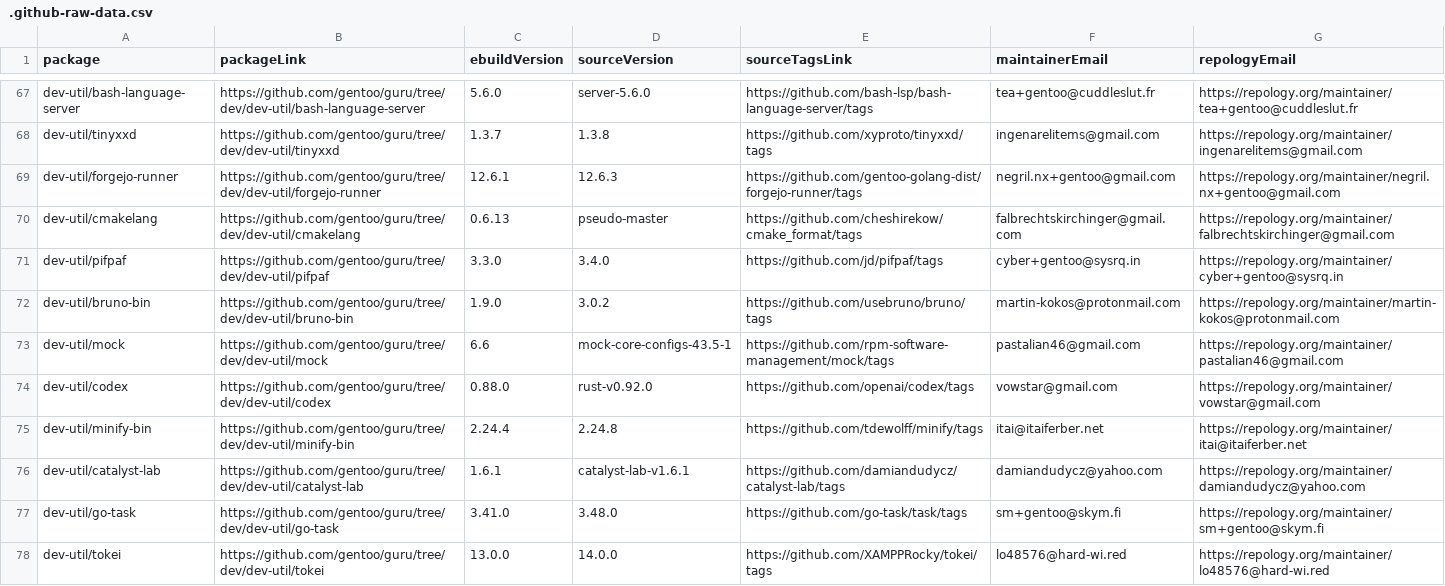
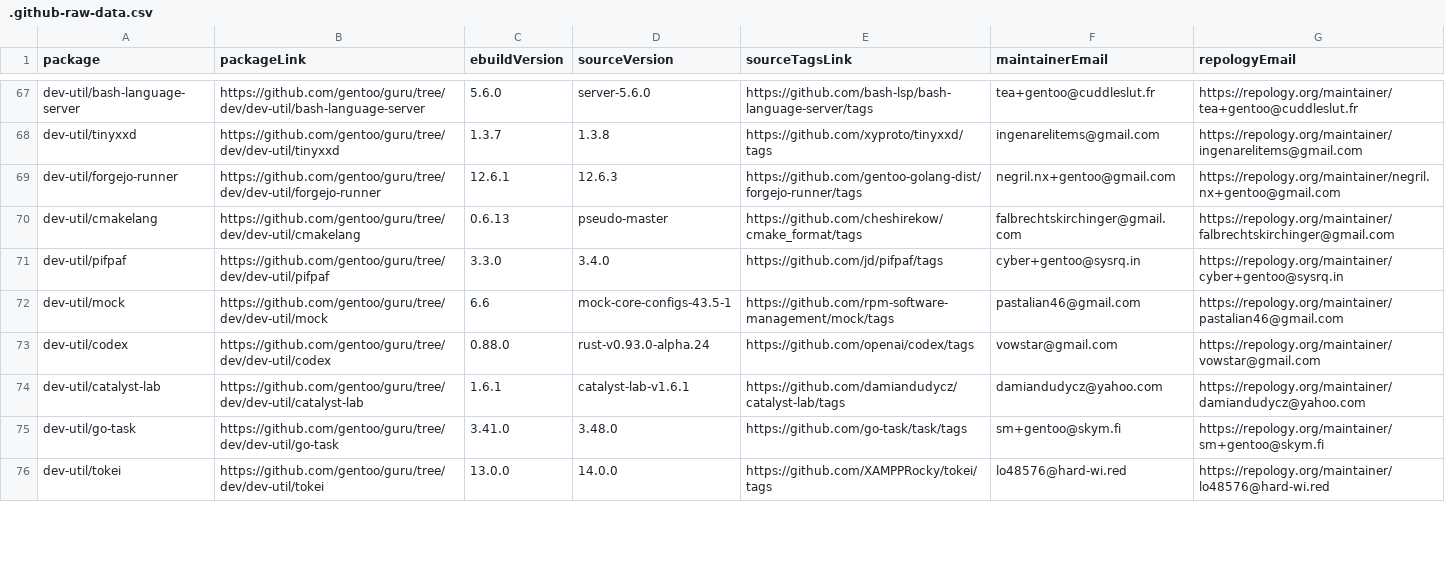
Before and after one commit to ingenarel/gentoo-hit-list, a CSV file: .github-raw-data.csv, drawn as a sheet; only a part is shown, gaps mark what is left out; the diff covers the shown part only.

```diff
--- a/.github-raw-data.csv
+++ b/.github-raw-data.csv
@@ -71,6 +71,4 @@ dev-util/cmakelang,https://github.com/gentoo/guru/tree/dev/dev-util/cmakelang,0.
 dev-util/pifpaf,https://github.com/gentoo/guru/tree/dev/dev-util/pifpaf,3.3.0,3.4.0,https://github.com/jd/pifpaf/tags,cyber+gentoo@sysrq.in,https://repology.org/maintainer/cyber+gentoo@sysrq.in
-dev-util/bruno-bin,https://github.com/gentoo/guru/tree/dev/dev-util/bruno-bin,1.9.0,3.0.2,https://github.com/usebruno/bruno/tags,martin-kokos@protonmail.com,https://repology.org/maintainer/martin-kokos@protonmail.com
 dev-util/mock,https://github.com/gentoo/guru/tree/dev/dev-util/mock,6.6,mock-core-configs-43.5-1,https://github.com/rpm-software-management/mock/tags,pastalian46@gmail.com,https://repology.org/maintainer/pastalian46@gmail.com
-dev-util/codex,https://github.com/gentoo/guru/tree/dev/dev-util/codex,0.88.0,rust-v0.92.0,https://github.com/openai/codex/tags,vowstar@gmail.com,https://repology.org/maintainer/vowstar@gmail.com
-dev-util/minify-bin,https://github.com/gentoo/guru/tree/dev/dev-util/minify-bin,2.24.4,2.24.8,https://github.com/tdewolff/minify/tags,itai@itaiferber.net,https://repology.org/maintainer/itai@itaiferber.net
+dev-util/codex,https://github.com/gentoo/guru/tree/dev/dev-util/codex,0.88.0,rust-v0.93.0-alpha.24,https://github.com/openai/codex/tags,vowstar@gmail.com,https://repology.org/maintainer/vowstar@gmail.com
 dev-util/catalyst-lab,https://github.com/gentoo/guru/tree/dev/dev-util/catalyst-lab,1.6.1,catalyst-lab-v1.6.1,https://github.com/damiandudycz/catalyst-lab/tags,damiandudycz@yahoo.com,https://repology.org/maintainer/damiandudycz@yahoo.com
```
Also changed, not shown: 12 added rows, 6 removed rows and 31 edited cells elsewhere in this file, .codeberg-raw-data.csv, 1 other file.
